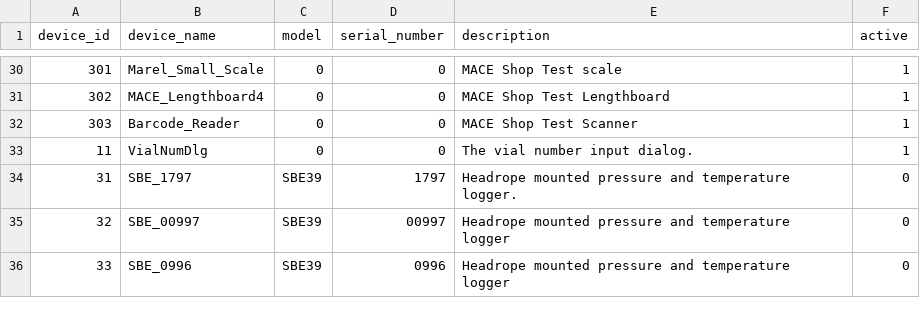
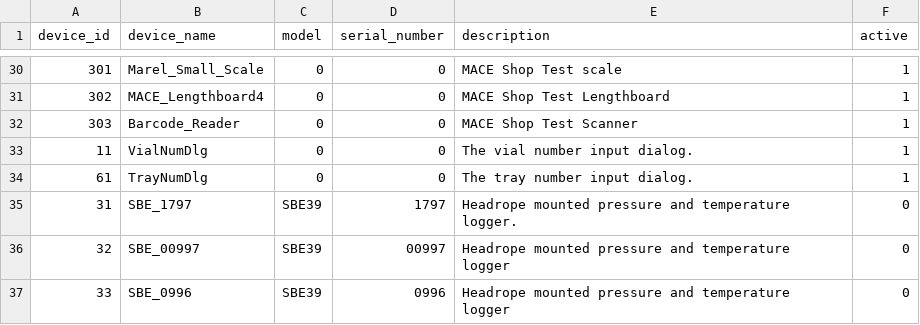
Before and after one commit to aliciabillings-noaa/CLAMS, a CSV file: tools/lut_config_data/config_data/devices.csv, drawn as a sheet; only a part is shown, gaps mark what is left out; the diff names each change by its address in the sheet, - before the commit and + after, or states it on an @@ line.

Commit message:
adding in dna tray dialog

```diff
--- a/tools/lut_config_data/config_data/devices.csv
+++ b/tools/lut_config_data/config_data/devices.csv
+row 34: 61 | TrayNumDlg | 0 | 0 | The tray number input dialog. | 1
```
Also changed, not shown: 1 other file.
